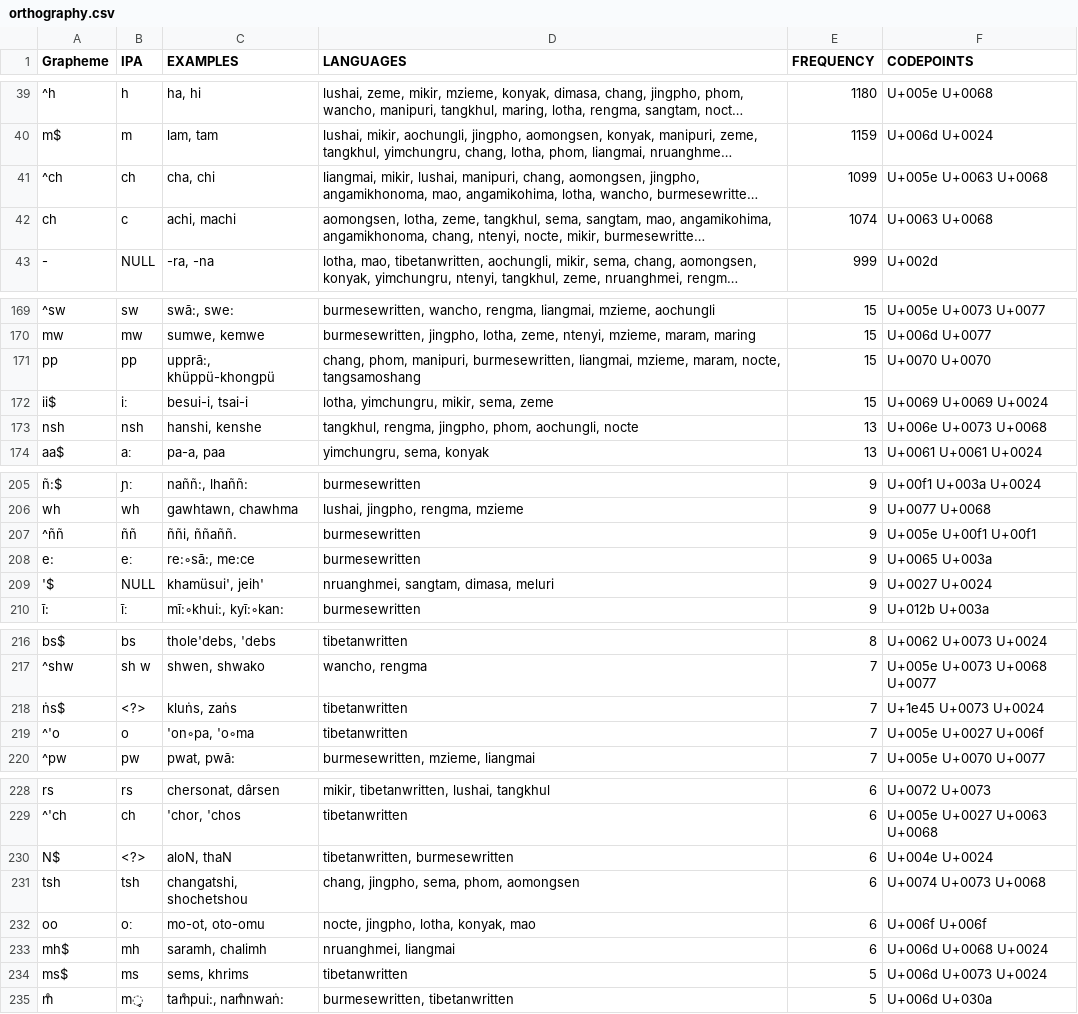
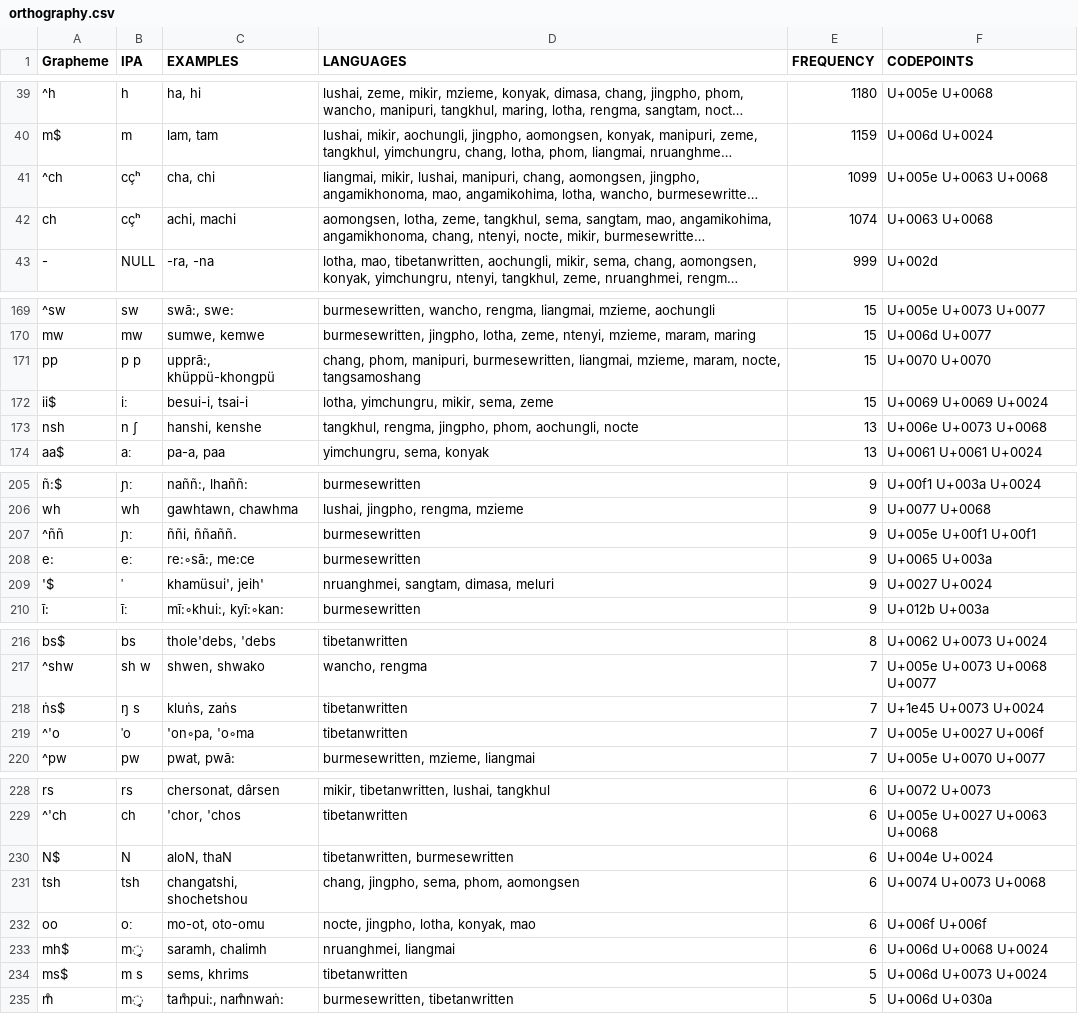
Before and after one commit to lexibank/marrisonnaga, a CSV file: etc/orthography.csv, drawn as a sheet; only a part is shown, gaps mark what is left out; long unchanged cells end in …; the diff covers the shown part only; the diff names each change by its address in the sheet, - before the commit and + after, or states it on an @@ line.

```diff
--- a/etc/orthography.csv
+++ b/etc/orthography.csv
-B41 (IPA): ch
+B41 (IPA): cçʰ
-B42 (IPA): c
+B42 (IPA): cçʰ
-B171 (IPA): pp
+B171 (IPA): p p
-B173 (IPA): nsh
+B173 (IPA): n ʃ
-B207 (IPA): ññ
+B207 (IPA): ɲː
-B209 (IPA): NULL
+B209 (IPA): ˈ
-B218 (IPA): <?>
+B218 (IPA): ŋ s
-B219 (IPA): o
+B219 (IPA): ˈo
-B230 (IPA): <?>
+B230 (IPA): N
-B233 (IPA): mh
+B233 (IPA): m̥
-B234 (IPA): ms
+B234 (IPA): m s
```
Also changed, not shown: 1 removed row and 38 edited cells elsewhere in this file.
